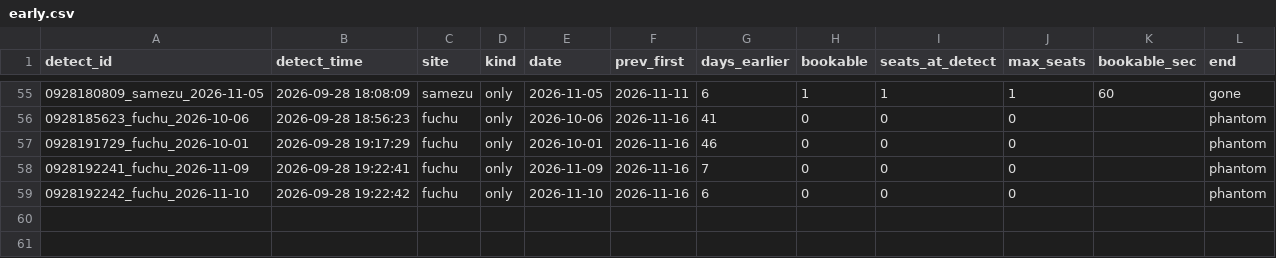
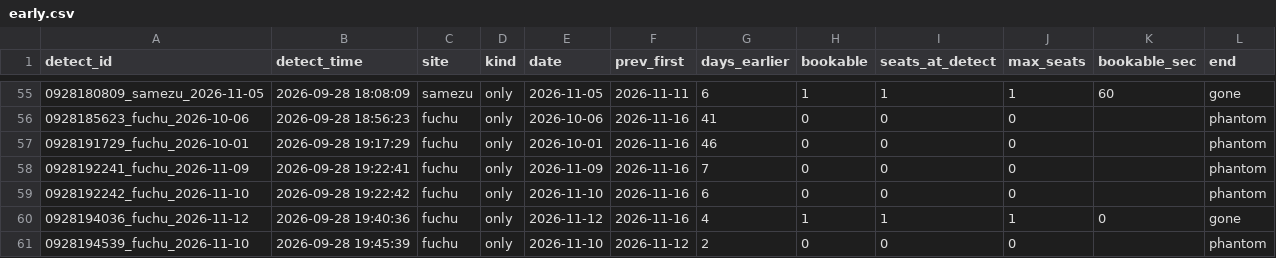
Before and after one commit to Juno264/menkyo-watch, a CSV file: data/early.csv, drawn as a sheet; only a part is shown, gaps mark what is left out; the diff names each change by its address in the sheet, - before the commit and + after, or states it on an @@ line.

```diff
--- a/data/early.csv
+++ b/data/early.csv
+row 60: 0928194036_fuchu_2026-11-12 | 2026-09-28 19:40:36 | fuchu | only | 2026-11-12 | 2026-11-16 | 4 | 1 | 1 | 1 | 0 | gone
+row 61: 0928194539_fuchu_2026-11-10 | 2026-09-28 19:45:39 | fuchu | only | 2026-11-10 | 2026-11-12 | 2 | 0 | 0 | 0 |  | phantom
```
Also changed, not shown: data/cache.csv, data/events.csv, 3 other files.
